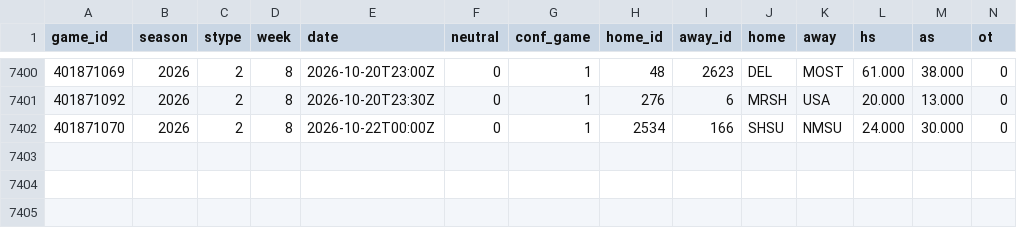
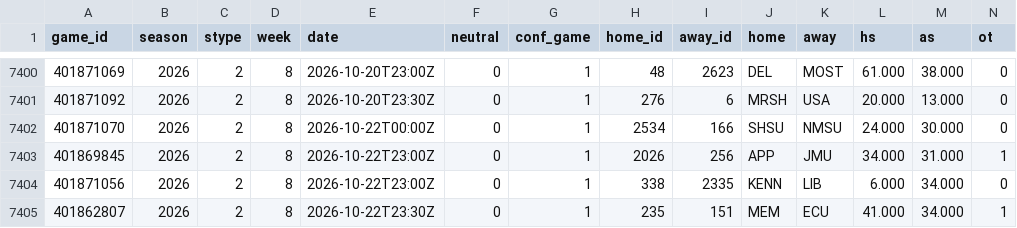
Before and after one commit to src16h/nfl-model, a CSV file: data/cfb/games.csv, drawn as a sheet; only a part is shown, gaps mark what is left out; rows hold the shown columns only; the diff names each change by its address in the sheet, - before the commit and + after, or states it on an @@ line.

```diff
--- a/data/cfb/games.csv
+++ b/data/cfb/games.csv
+row 7403: 401869845 | 2026 | 2 | 8 | 2026-10-22T23:00Z | 0 | 1 | 2026 | 256 | APP | JMU | 34.000 | 31.000 | 1
+row 7404: 401871056 | 2026 | 2 | 8 | 2026-10-22T23:00Z | 0 | 1 | 338 | 2335 | KENN | LIB | 6.000 | 34.000 | 0
+row 7405: 401862807 | 2026 | 2 | 8 | 2026-10-22T23:30Z | 0 | 1 | 235 | 151 | MEM | ECU | 41.000 | 34.000 | 1
```
Also changed, not shown: 5 other files.
